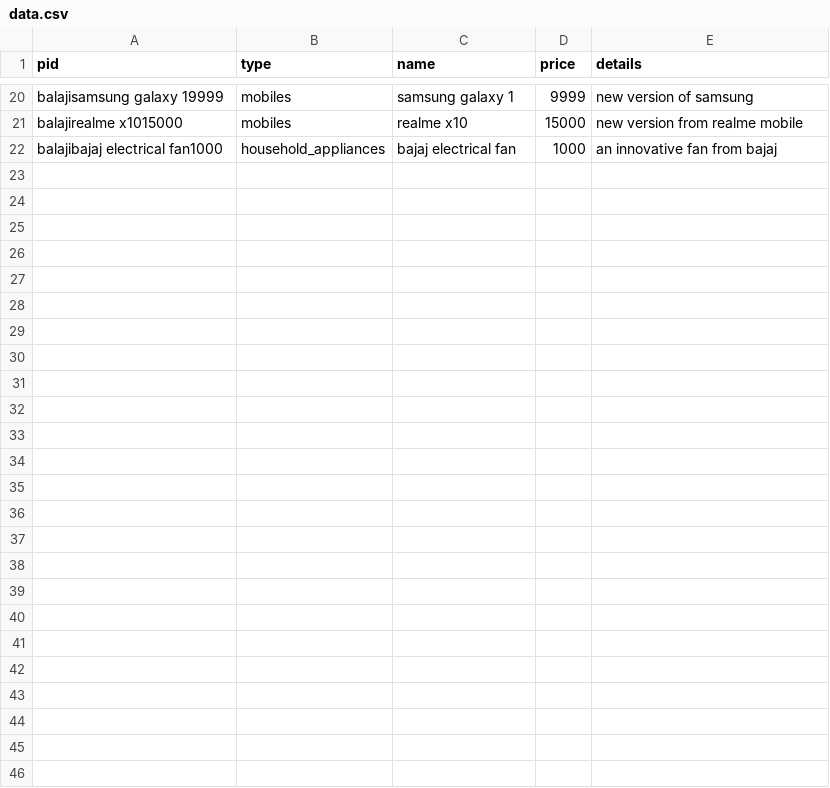
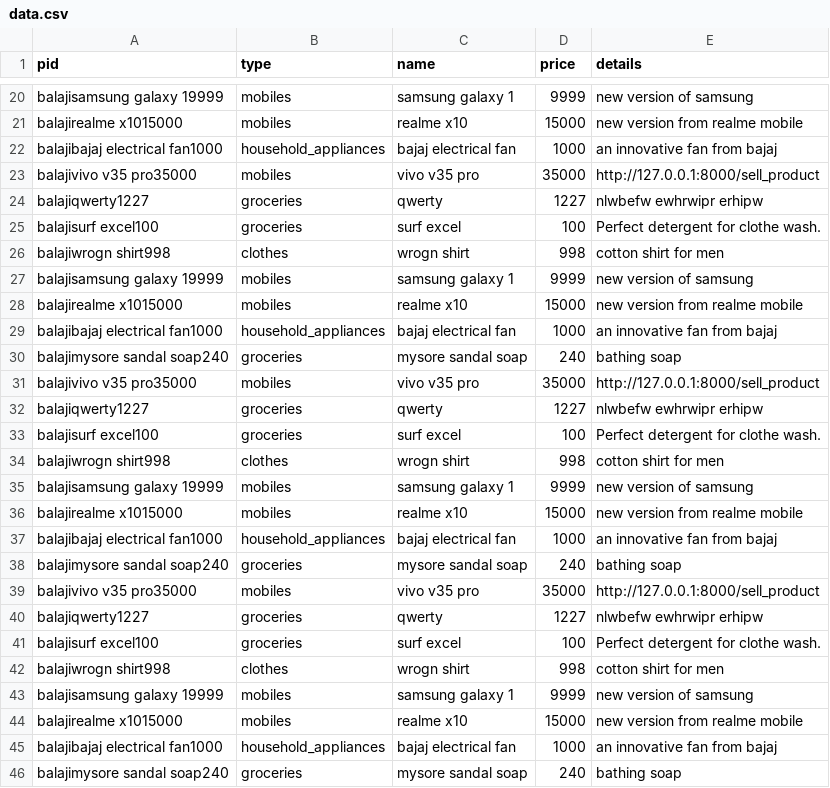
Before and after one commit to pasalabalaji/ecommerce, a CSV file: data.csv, drawn as a sheet; only a part is shown, gaps mark what is left out; the diff names each change by its address in the sheet, - before the commit and + after, or states it on an @@ line.

```diff
--- a/data.csv
+++ b/data.csv
+row 23: balajivivo v35 pro35000 | mobiles | vivo v35 pro | 35000 | http://127.0.0.1:8000/sell_product
+row 24: balajiqwerty1227 | groceries | qwerty | 1227 | nlwbefw ewhrwipr erhipw
+row 25: balajisurf excel100 | groceries | surf excel | 100 | Perfect detergent for clothe wash.
+row 26: balajiwrogn shirt998 | clothes | wrogn shirt | 998 | cotton shirt for men
+row 27: balajisamsung galaxy 19999 | mobiles | samsung galaxy 1 | 9999 | new version of samsung
+row 28: balajirealme x1015000 | mobiles | realme x10 | 15000 | new version from realme mobile
+row 29: balajibajaj electrical fan1000 | household_appliances | bajaj electrical fan | 1000 | an innovative fan from bajaj
+row 30: balajimysore sandal soap240 | groceries | mysore sandal soap | 240 | bathing soap
+row 31: balajivivo v35 pro35000 | mobiles | vivo v35 pro | 35000 | http://127.0.0.1:8000/sell_product
+row 32: balajiqwerty1227 | groceries | qwerty | 1227 | nlwbefw ewhrwipr erhipw
+row 33: balajisurf excel100 | groceries | surf excel | 100 | Perfect detergent for clothe wash.
+row 34: balajiwrogn shirt998 | clothes | wrogn shirt | 998 | cotton shirt for men
+row 35: balajisamsung galaxy 19999 | mobiles | samsung galaxy 1 | 9999 | new version of samsung
+row 36: balajirealme x1015000 | mobiles | realme x10 | 15000 | new version from realme mobile
+row 37: balajibajaj electrical fan1000 | household_appliances | bajaj electrical fan | 1000 | an innovative fan from bajaj
+row 38: balajimysore sandal soap240 | groceries | mysore sandal soap | 240 | bathing soap
+row 39: balajivivo v35 pro35000 | mobiles | vivo v35 pro | 35000 | http://127.0.0.1:8000/sell_product
+row 40: balajiqwerty1227 | groceries | qwerty | 1227 | nlwbefw ewhrwipr erhipw
+row 41: balajisurf excel100 | groceries | surf excel | 100 | Perfect detergent for clothe wash.
+row 42: balajiwrogn shirt998 | clothes | wrogn shirt | 998 | cotton shirt for men
+row 43: balajisamsung galaxy 19999 | mobiles | samsung galaxy 1 | 9999 | new version of samsung
+row 44: balajirealme x1015000 | mobiles | realme x10 | 15000 | new version from realme mobile
+row 45: balajibajaj electrical fan1000 | household_appliances | bajaj electrical fan | 1000 | an innovative fan from bajaj
+row 46: balajimysore sandal soap240 | groceries | mysore sandal soap | 240 | bathing soap
```
Also changed, not shown: 3 other files.
